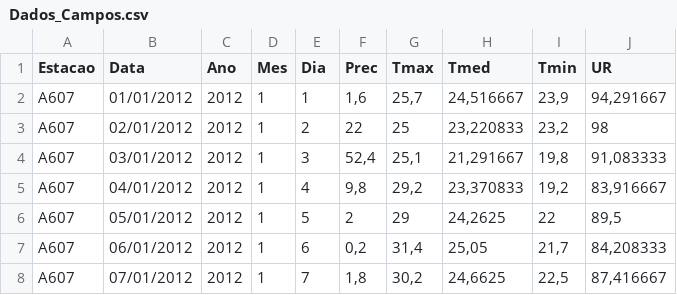
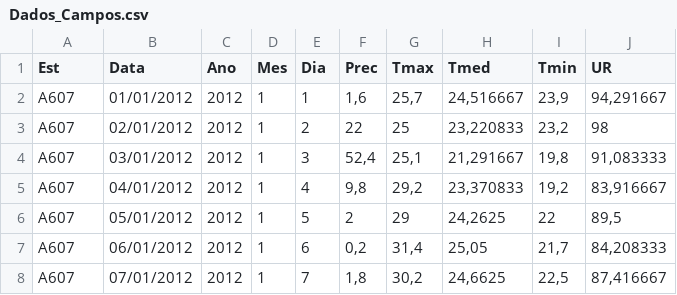
Before and after one commit to PExCCA-UENF/Scripts-R-Cursos, a CSV file: Manipulação e Visualização de Dados/Dados_Campos.csv, drawn as a sheet; only a part is shown.

Commit message:
Update Dados_Campos.csv

```diff
--- a/Manipulação e Visualização de Dados/Dados_Campos.csv
+++ b/Manipulação e Visualização de Dados/Dados_Campos.csv
@@ -1,2 +1,2 @@
-Estacao;Data;Ano;Mes;Dia;Prec;Tmax;Tmed;Tmin;UR
+Est;Data;Ano;Mes;Dia;Prec;Tmax;Tmed;Tmin;UR
 A607;01/01/2012;2012;1;1;1,6;25,7;24,516667;23,9;94,291667
```
